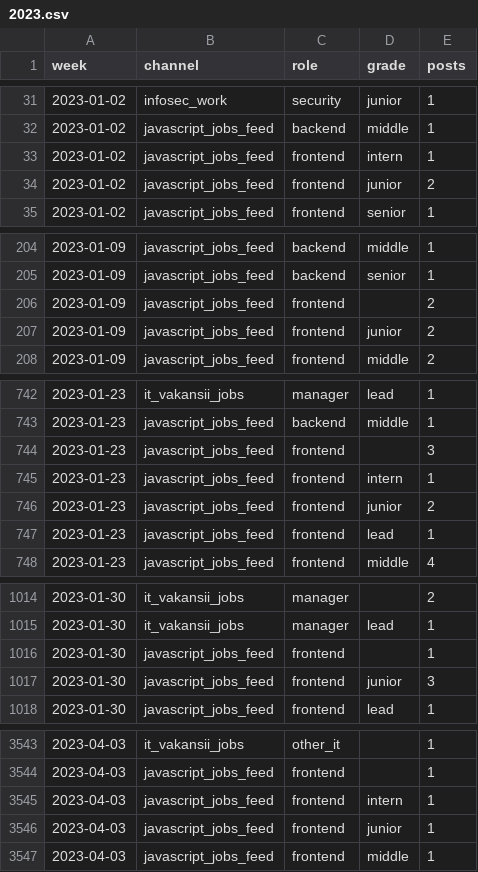
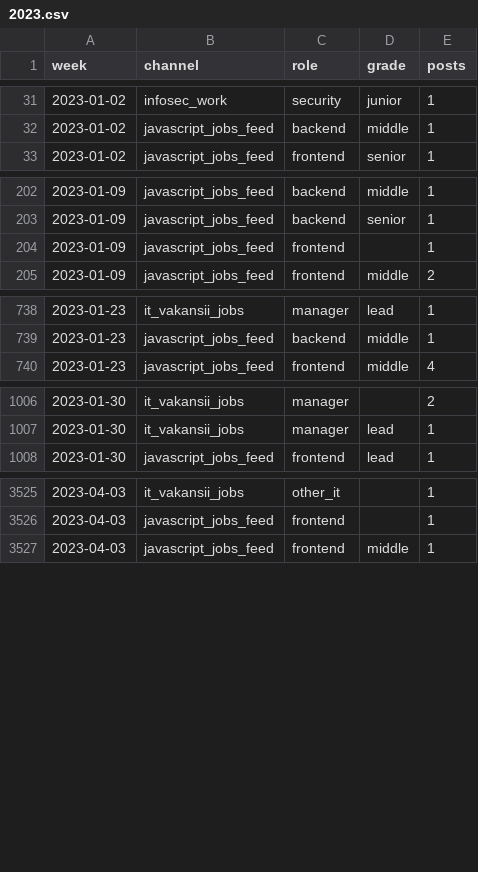
Before and after one commit to alekseevpavel04/ru-it-jobs-radar, a CSV file: aggregates/telegram/posts/2023.csv, drawn as a sheet; only a part is shown, gaps mark what is left out; the diff covers the shown part only.

```diff
--- a/aggregates/telegram/posts/2023.csv
+++ b/aggregates/telegram/posts/2023.csv
@@ -32,4 +32,2 @@ week,channel,role,grade,posts
 2023-01-02,javascript_jobs_feed,backend,middle,1
-2023-01-02,javascript_jobs_feed,frontend,intern,1
-2023-01-02,javascript_jobs_feed,frontend,junior,2
 2023-01-02,javascript_jobs_feed,frontend,senior,1
@@ -205,4 +203,3 @@ week,channel,role,grade,posts
 2023-01-09,javascript_jobs_feed,backend,senior,1
-2023-01-09,javascript_jobs_feed,frontend,,2
-2023-01-09,javascript_jobs_feed,frontend,junior,2
+2023-01-09,javascript_jobs_feed,frontend,,1
 2023-01-09,javascript_jobs_feed,frontend,middle,2
@@ -743,6 +739,2 @@ week,channel,role,grade,posts
 2023-01-23,javascript_jobs_feed,backend,middle,1
-2023-01-23,javascript_jobs_feed,frontend,,3
-2023-01-23,javascript_jobs_feed,frontend,intern,1
-2023-01-23,javascript_jobs_feed,frontend,junior,2
-2023-01-23,javascript_jobs_feed,frontend,lead,1
 2023-01-23,javascript_jobs_feed,frontend,middle,4
@@ -1015,4 +1007,2 @@ week,channel,role,grade,posts
 2023-01-30,it_vakansii_jobs,manager,lead,1
-2023-01-30,javascript_jobs_feed,frontend,,1
-2023-01-30,javascript_jobs_feed,frontend,junior,3
 2023-01-30,javascript_jobs_feed,frontend,lead,1
@@ -3544,4 +3526,2 @@ week,channel,role,grade,posts
 2023-04-03,javascript_jobs_feed,frontend,,1
-2023-04-03,javascript_jobs_feed,frontend,intern,1
-2023-04-03,javascript_jobs_feed,frontend,junior,1
 2023-04-03,javascript_jobs_feed,frontend,middle,1
```
Also changed, not shown: 19 removed rows and 11 edited cells elsewhere in this file, aggregates/telegram/posts/2020.csv, aggregates/telegram/posts/2021.csv, 41 other files.
